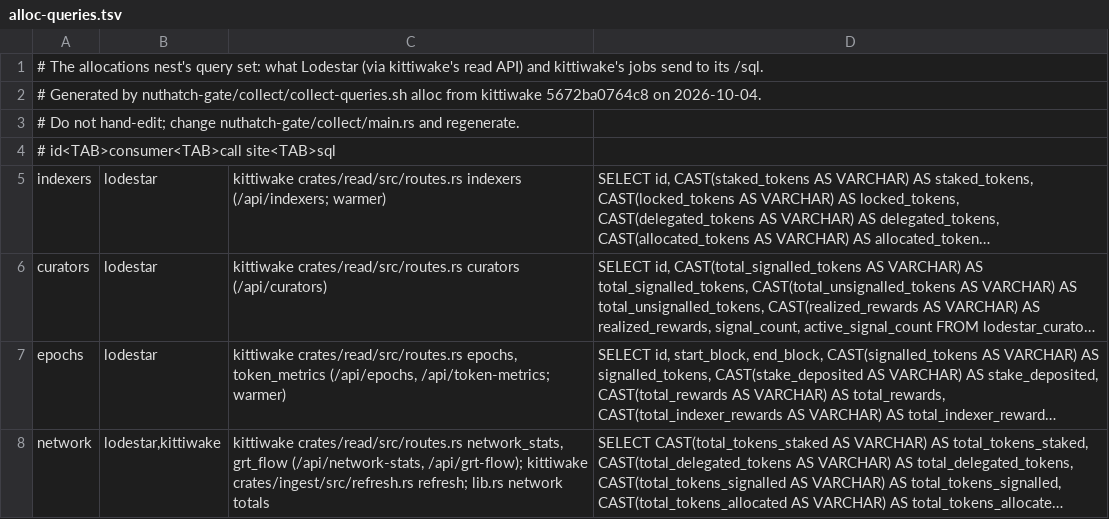
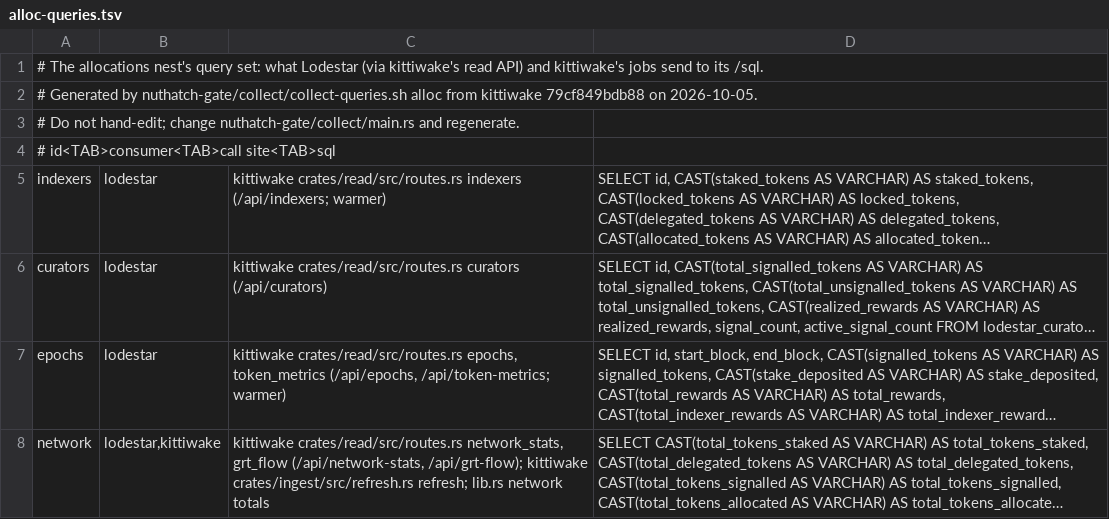
Before and after one commit to nuthatch-org/kittiwake, a TSV file: nuthatch-gate/alloc-queries.tsv, drawn as a sheet; only a part is shown; long unchanged cells end in …; the diff covers the shown part only.

```diff
--- a/nuthatch-gate/alloc-queries.tsv
+++ b/nuthatch-gate/alloc-queries.tsv
@@ -1,3 +1,3 @@
 # The allocations nest's query set: what Lodestar (via kittiwake's read API) and kittiwake's jobs send to its /sql.
-# Generated by nuthatch-gate/collect/collect-queries.sh alloc from kittiwake 5672ba0764c8 on 2026-10-04.
+# Generated by nuthatch-gate/collect/collect-queries.sh alloc from kittiwake 79cf849bdb88 on 2026-10-05.
 # Do not hand-edit; change nuthatch-gate/collect/main.rs and regenerate.
```
Also changed, not shown: 1 added row elsewhere in this file, 9 other files.
